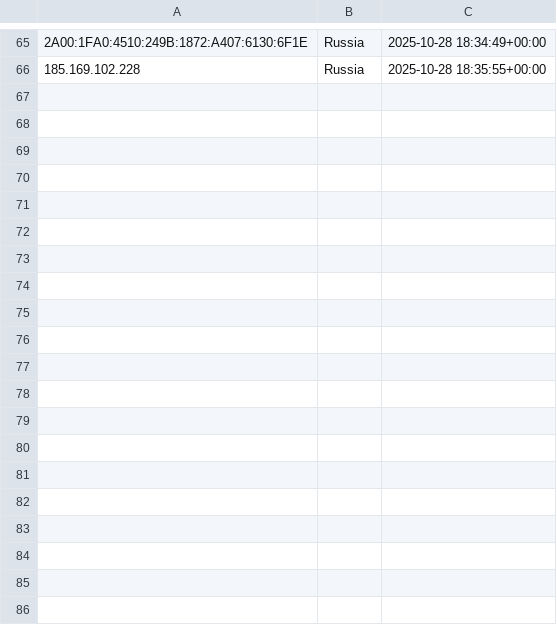
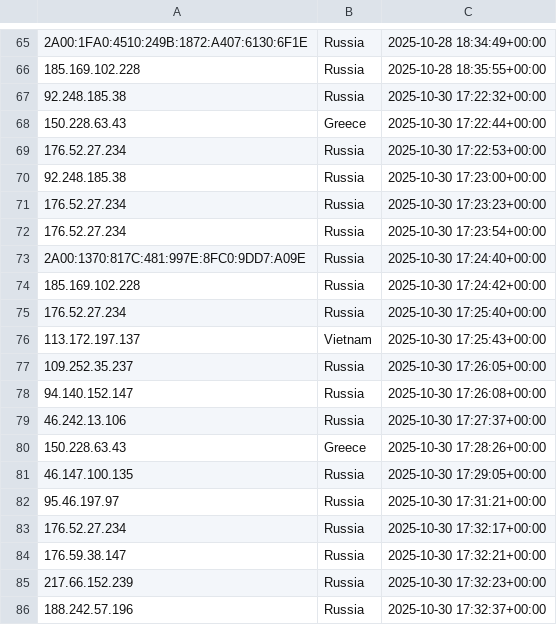
Before and after one commit to kochenderferc/wikipedia-political-context, a CSV file: data/ru-data_streaming.csv, drawn as a sheet; only a part is shown, gaps mark what is left out; the diff covers the shown part only; the diff names each change by its address in the sheet, - before the commit and + after, or states it on an @@ line.

```diff
--- a/data/ru-data_streaming.csv
+++ b/data/ru-data_streaming.csv
+row 67: 92.248.185.38 | Russia | 2025-10-30 17:22:32+00:00
+row 68: 150.228.63.43 | Greece | 2025-10-30 17:22:44+00:00
+row 69: 176.52.27.234 | Russia | 2025-10-30 17:22:53+00:00
+row 70: 92.248.185.38 | Russia | 2025-10-30 17:23:00+00:00
+row 71: 176.52.27.234 | Russia | 2025-10-30 17:23:23+00:00
+row 72: 176.52.27.234 | Russia | 2025-10-30 17:23:54+00:00
+row 73: 2A00:1370:817C:481:997E:8FC0:9DD7:A09E | Russia | 2025-10-30 17:24:40+00:00
+row 74: 185.169.102.228 | Russia | 2025-10-30 17:24:42+00:00
+row 75: 176.52.27.234 | Russia | 2025-10-30 17:25:40+00:00
+row 76: 113.172.197.137 | Vietnam | 2025-10-30 17:25:43+00:00
+row 77: 109.252.35.237 | Russia | 2025-10-30 17:26:05+00:00
+row 78: 94.140.152.147 | Russia | 2025-10-30 17:26:08+00:00
+row 79: 46.242.13.106 | Russia | 2025-10-30 17:27:37+00:00
+row 80: 150.228.63.43 | Greece | 2025-10-30 17:28:26+00:00
+row 81: 46.147.100.135 | Russia | 2025-10-30 17:29:05+00:00
+row 82: 95.46.197.97 | Russia | 2025-10-30 17:31:21+00:00
+row 83: 176.52.27.234 | Russia | 2025-10-30 17:32:17+00:00
+row 84: 176.59.38.147 | Russia | 2025-10-30 17:32:21+00:00
+row 85: 217.66.152.239 | Russia | 2025-10-30 17:32:23+00:00
+row 86: 188.242.57.196 | Russia | 2025-10-30 17:32:37+00:00
```
Also changed, not shown: 24 added rows elsewhere in this file, data/en-data_batching.csv, data/en-data_streaming.csv, 11 other files.
